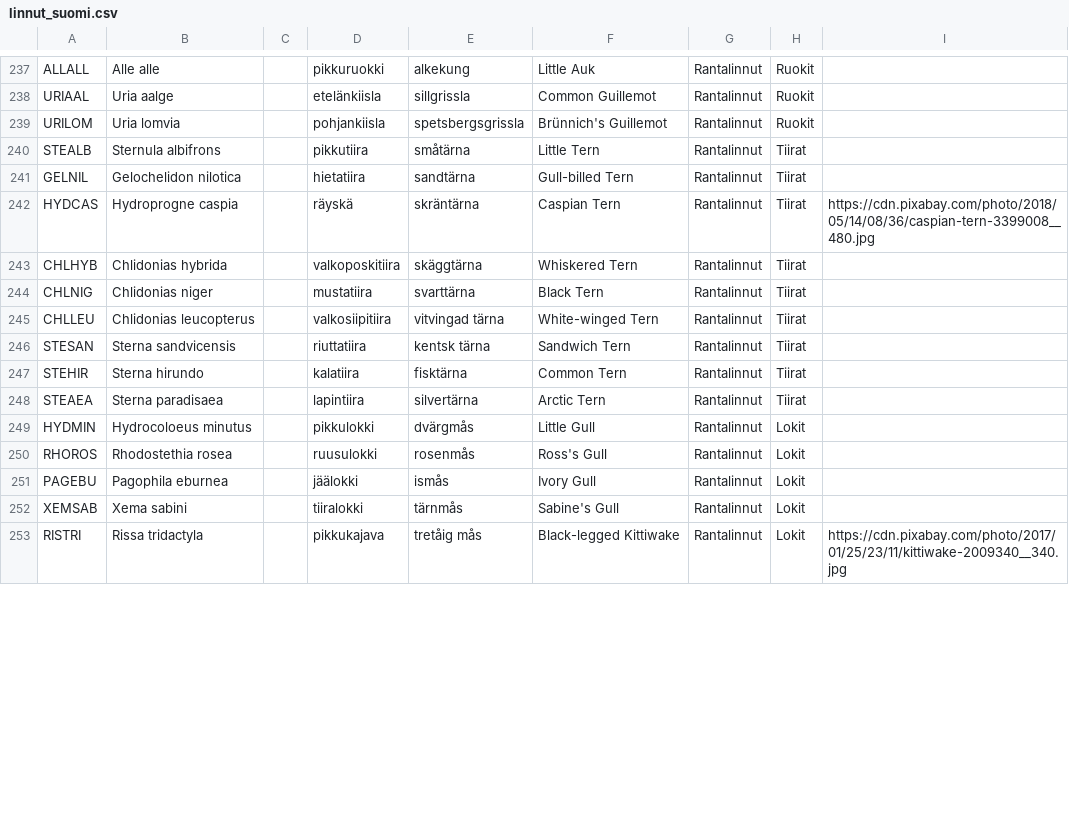
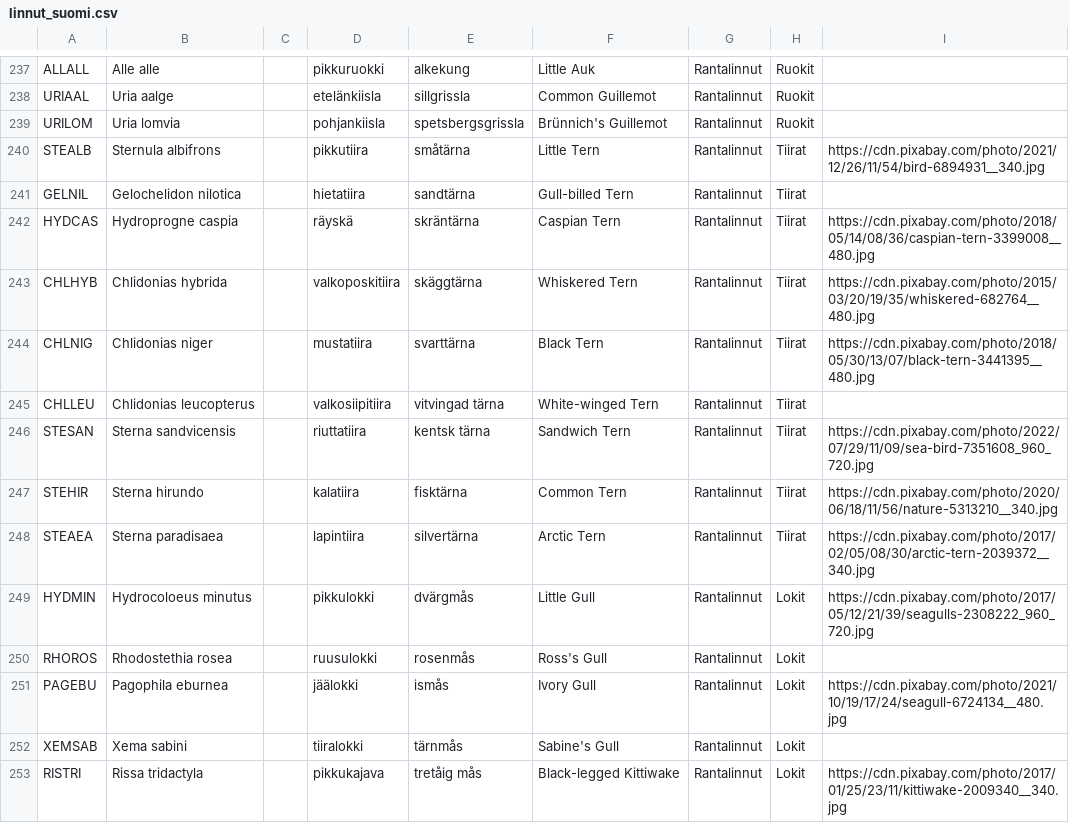
Before and after one commit to Noissi/Kurppa, a CSV file: src/static/linnut_suomi.csv, drawn as a sheet; only a part is shown, gaps mark what is left out; the diff covers the shown part only.

```diff
--- a/src/static/linnut_suomi.csv
+++ b/src/static/linnut_suomi.csv
@@ -239,14 +239,14 @@ URIAAL,Uria aalge,,etelänkiisla,sillgrissla,Common Guillemot,Rantalinnut,Ruokit
 URILOM,Uria lomvia,,pohjankiisla,spetsbergsgrissla,Brünnich's Guillemot,Rantalinnut,Ruokit,
-STEALB,Sternula albifrons,,pikkutiira,småtärna,Little Tern,Rantalinnut,Tiirat,
+STEALB,Sternula albifrons,,pikkutiira,småtärna,Little Tern,Rantalinnut,Tiirat,https://cdn.pixabay.com/photo/2021/12/26/11/54/bird-6894931__340.jpg
 GELNIL,Gelochelidon nilotica,,hietatiira,sandtärna,Gull-billed Tern,Rantalinnut,Tiirat,
 HYDCAS,Hydroprogne caspia,,räyskä,skräntärna,Caspian Tern,Rantalinnut,Tiirat,https://cdn.pixabay.com/photo/2018/05/14/08/36/caspian-tern-3399008__480.jpg
-CHLHYB,Chlidonias hybrida,,valkoposkitiira,skäggtärna,Whiskered Tern,Rantalinnut,Tiirat,
-CHLNIG,Chlidonias niger,,mustatiira,svarttärna,Black Tern,Rantalinnut,Tiirat,
+CHLHYB,Chlidonias hybrida,,valkoposkitiira,skäggtärna,Whiskered Tern,Rantalinnut,Tiirat,https://cdn.pixabay.com/photo/2015/03/20/19/35/whiskered-682764__480.jpg
+CHLNIG,Chlidonias niger,,mustatiira,svarttärna,Black Tern,Rantalinnut,Tiirat,https://cdn.pixabay.com/photo/2018/05/30/13/07/black-tern-3441395__480.jpg
 CHLLEU,Chlidonias leucopterus,,valkosiipitiira,vitvingad tärna,White-winged Tern,Rantalinnut,Tiirat,
-STESAN,Sterna sandvicensis,,riuttatiira,kentsk tärna,Sandwich Tern,Rantalinnut,Tiirat,
-STEHIR,Sterna hirundo,,kalatiira,fisktärna,Common Tern,Rantalinnut,Tiirat,
-STEAEA,Sterna paradisaea,,lapintiira,silvertärna,Arctic Tern,Rantalinnut,Tiirat,
-HYDMIN,Hydrocoloeus minutus,,pikkulokki,dvärgmås,Little Gull,Rantalinnut,Lokit,
+STESAN,Sterna sandvicensis,,riuttatiira,kentsk tärna,Sandwich Tern,Rantalinnut,Tiirat,https://cdn.pixabay.com/photo/2022/07/29/11/09/sea-bird-7351608_960_720.jpg
+STEHIR,Sterna hirundo,,kalatiira,fisktärna,Common Tern,Rantalinnut,Tiirat,https://cdn.pixabay.com/photo/2020/06/18/11/56/nature-5313210__340.jpg
+STEAEA,Sterna paradisaea,,lapintiira,silvertärna,Arctic Tern,Rantalinnut,Tiirat,https://cdn.pixabay.com/photo/2017/02/05/08/30/arctic-tern-2039372__340.jpg
+HYDMIN,Hydrocoloeus minutus,,pikkulokki,dvärgmås,Little Gull,Rantalinnut,Lokit,https://cdn.pixabay.com/photo/2017/05/12/21/39/seagulls-2308222_960_720.jpg
 RHOROS,Rhodostethia rosea,,ruusulokki,rosenmås,Ross's Gull,Rantalinnut,Lokit,
-PAGEBU,Pagophila eburnea,,jäälokki,ismås,Ivory Gull,Rantalinnut,Lokit,
+PAGEBU,Pagophila eburnea,,jäälokki,ismås,Ivory Gull,Rantalinnut,Lokit,https://cdn.pixabay.com/photo/2021/10/19/17/24/seagull-6724134__480.jpg
 XEMSAB,Xema sabini,,tiiralokki,tärnmås,Sabine's Gull,Rantalinnut,Lokit,
```
Also changed, not shown: 39 edited cells elsewhere in this file, 1 other file.
